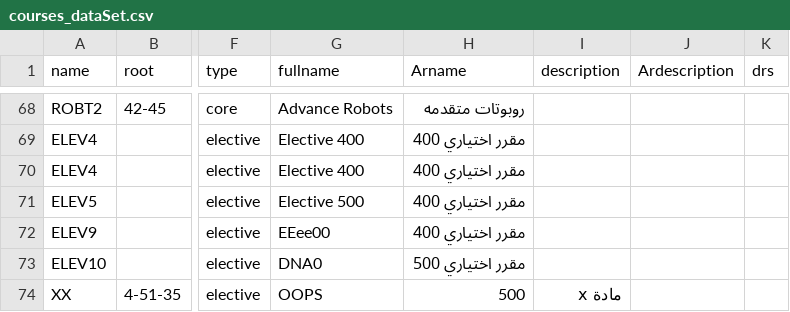
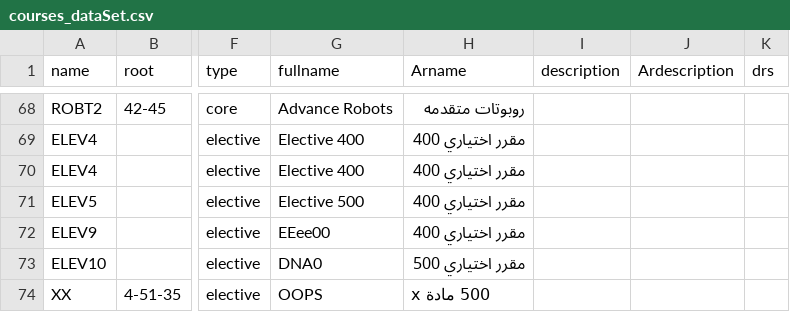
Before and after one commit to roshdii/MTE-Table2, a CSV file: courses_dataSet.csv, drawn as a sheet; only a part is shown, gaps mark what is left out; the diff names each change by its address in the sheet, - before the commit and + after, or states it on an @@ line.

Commit message:
Update courses_dataSet.csv

```diff
--- a/courses_dataSet.csv
+++ b/courses_dataSet.csv
-H74 (Arname): 500
+H74 (Arname): 500 مادة x
-I74 (description): مادة x
+I74 (description): (empty)
```
